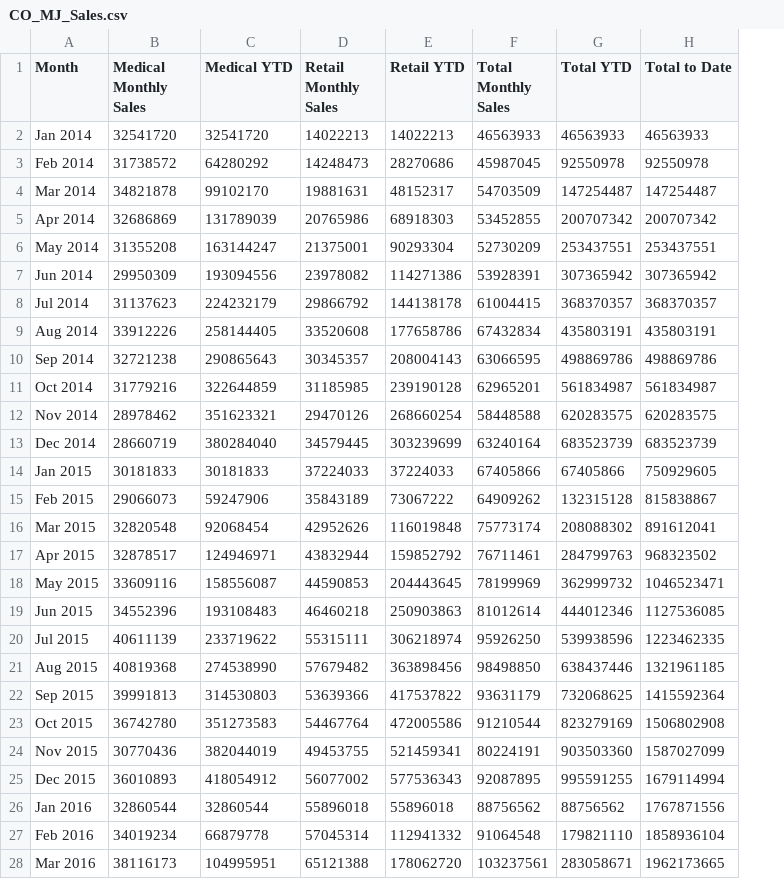
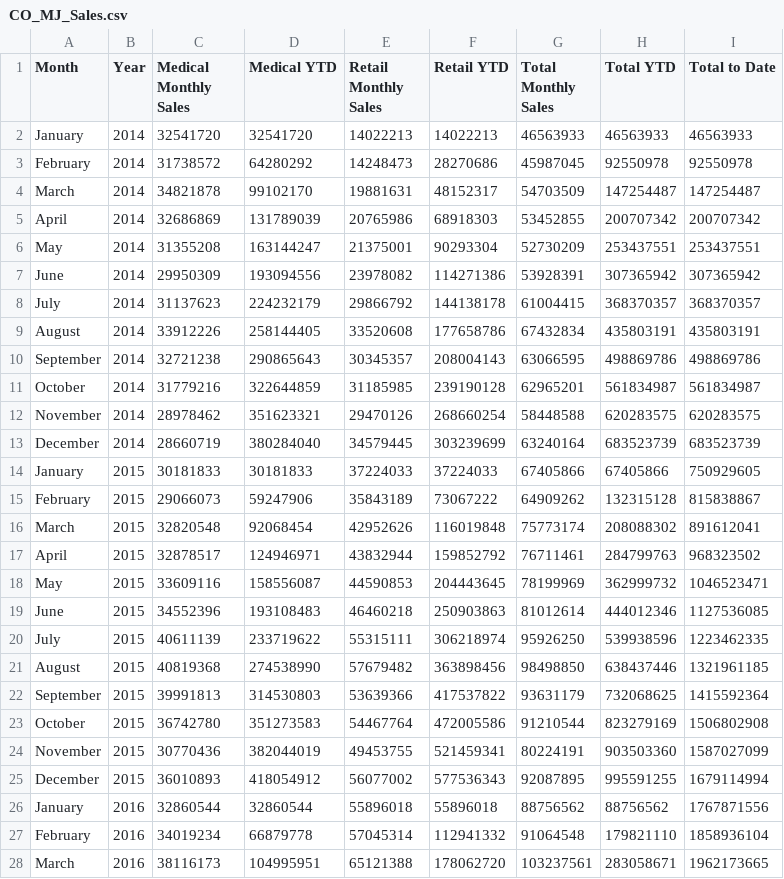
Before and after one commit to chane-d/group-project-one, a CSV file: Inputs/SALESInputs/CO_MJ_Sales.csv, drawn as a sheet; only a part is shown; the diff covers the shown part only; the diff names each change by its address in the sheet, - before the commit and + after, or states it on an @@ line.

```diff
--- a/Inputs/SALESInputs/CO_MJ_Sales.csv
+++ b/Inputs/SALESInputs/CO_MJ_Sales.csv
+column B (Year), rows 2-28: 2014 | 2014 | 2014 | 2014 | 2014 | 2014 | 2014 | 2014 | 2014 | 2014 | 2014 | 2014 | 2015 | 2015 | 2015 | 2015 | 2015 | 2015 | 2015 | 2015 | 2015 | 2015 | 2015 | 2015 | 2016 | 2016 | 2016
-A2 (Month): Jan 2014
+A2 (Month): January
-A3 (Month): Feb 2014
+A3 (Month): February
-A4 (Month): Mar 2014
+A4 (Month): March
-A5 (Month): Apr 2014
+A5 (Month): April
-A6 (Month): May 2014
+A6 (Month): May
-A7 (Month): Jun 2014
+A7 (Month): June
-A8 (Month): Jul 2014
+A8 (Month): July
-A9 (Month): Aug 2014
+A9 (Month): August
-A10 (Month): Sep 2014
+A10 (Month): September
-A11 (Month): Oct 2014
+A11 (Month): October
-A12 (Month): Nov 2014
+A12 (Month): November
-A13 (Month): Dec 2014
+A13 (Month): December
-A14 (Month): Jan 2015
+A14 (Month): January
-A15 (Month): Feb 2015
+A15 (Month): February
-A16 (Month): Mar 2015
+A16 (Month): March
-A17 (Month): Apr 2015
+A17 (Month): April
-A18 (Month): May 2015
+A18 (Month): May
-A19 (Month): Jun 2015
+A19 (Month): June
-A20 (Month): Jul 2015
+A20 (Month): July
-A21 (Month): Aug 2015
+A21 (Month): August
-A22 (Month): Sep 2015
+A22 (Month): September
-A23 (Month): Oct 2015
+A23 (Month): October
-A24 (Month): Nov 2015
+A24 (Month): November
-A25 (Month): Dec 2015
+A25 (Month): December
-A26 (Month): Jan 2016
+A26 (Month): January
-A27 (Month): Feb 2016
+A27 (Month): February
-A28 (Month): Mar 2016
+A28 (Month): March
```
Also changed, not shown: 1 added row and 32 edited cells elsewhere in this file, Inputs/SALESInputs/AK_MJ_Sales.csv, Inputs/SALESInputs/OR_MJ_Sales.csv, 1 other file.
